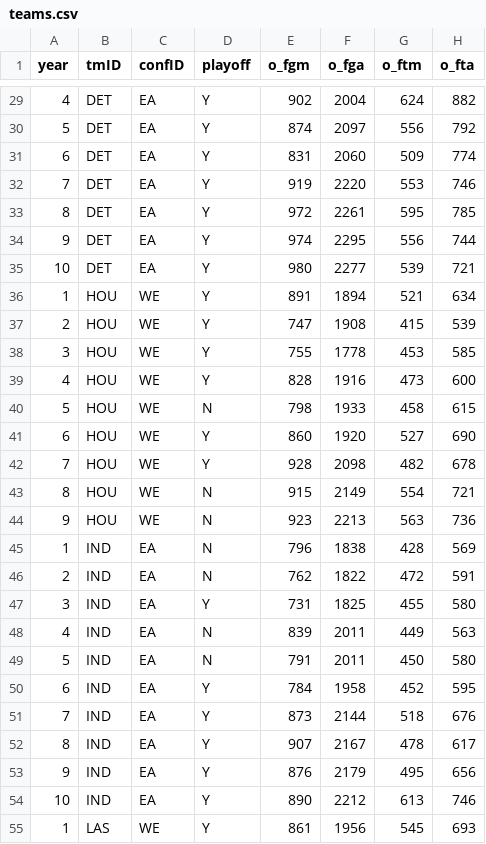
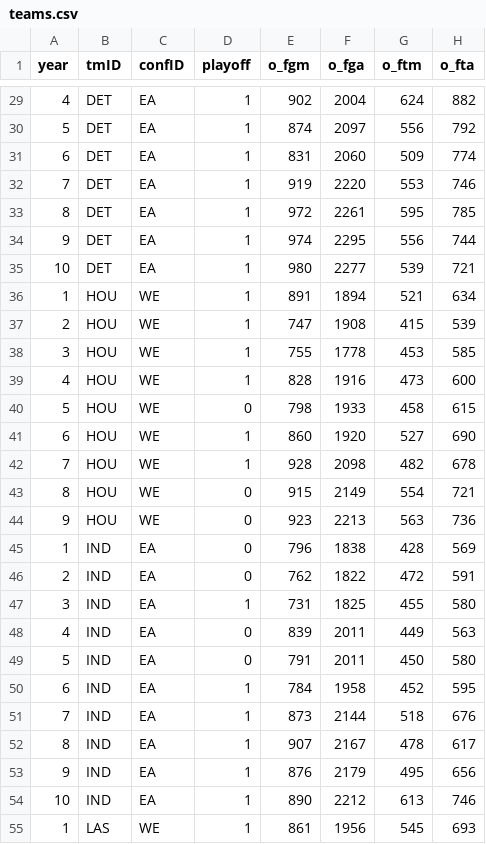
Before and after one commit to m21ark/ac, a CSV file: dataset/cleaned/teams.csv, drawn as a sheet; only a part is shown, gaps mark what is left out; the diff covers the shown part only; the diff names each change by its address in the sheet, - before the commit and + after, or states it on an @@ line.

```diff
--- a/dataset/cleaned/teams.csv
+++ b/dataset/cleaned/teams.csv
-D29:D39 (playoff): Y
+D29:D39 (playoff): 1
-D40 (playoff): N
+D40 (playoff): 0
-D41:D42 (playoff): Y
+D41:D42 (playoff): 1
-D43:D46 (playoff): N
+D43:D46 (playoff): 0
-D47 (playoff): Y
+D47 (playoff): 1
-D48:D49 (playoff): N
+D48:D49 (playoff): 0
-D50:D55 (playoff): Y
+D50:D55 (playoff): 1
```
Also changed, not shown: 115 edited cells elsewhere in this file, 5 other files.
